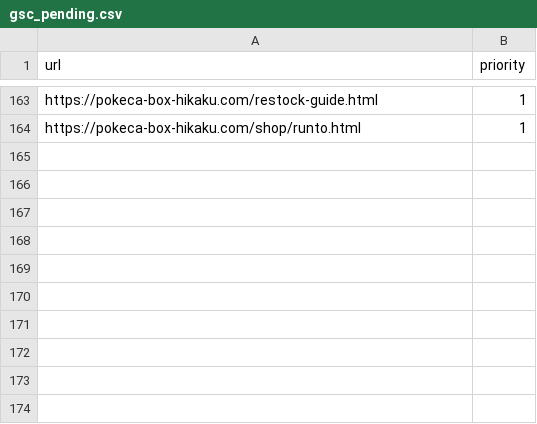
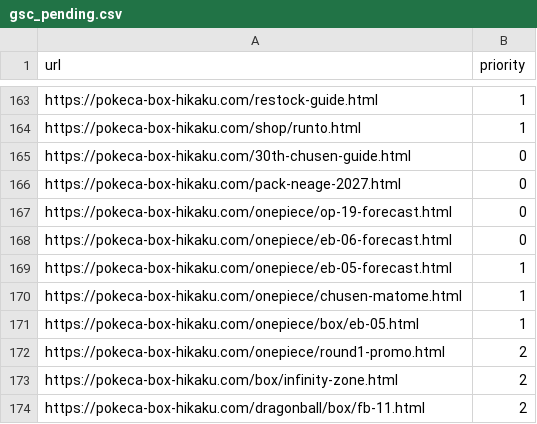
Before and after one commit to ffrksaikou-maker/game-price-compare, a CSV file: data/gsc_pending.csv, drawn as a sheet; only a part is shown, gaps mark what is left out; the diff names each change by its address in the sheet, - before the commit and + after, or states it on an @@ line.

```diff
--- a/data/gsc_pending.csv
+++ b/data/gsc_pending.csv
+row 165: https://pokeca-box-hikaku.com/30th-chusen-guide.html | 0
+row 166: https://pokeca-box-hikaku.com/pack-neage-2027.html | 0
+row 167: https://pokeca-box-hikaku.com/onepiece/op-19-forecast.html | 0
+row 168: https://pokeca-box-hikaku.com/onepiece/eb-06-forecast.html | 0
+row 169: https://pokeca-box-hikaku.com/onepiece/eb-05-forecast.html | 1
+row 170: https://pokeca-box-hikaku.com/onepiece/chusen-matome.html | 1
+row 171: https://pokeca-box-hikaku.com/onepiece/box/eb-05.html | 1
+row 172: https://pokeca-box-hikaku.com/onepiece/round1-promo.html | 2
+row 173: https://pokeca-box-hikaku.com/box/infinity-zone.html | 2
+row 174: https://pokeca-box-hikaku.com/dragonball/box/fb-11.html | 2
```
Also changed, not shown: 14 other files.
